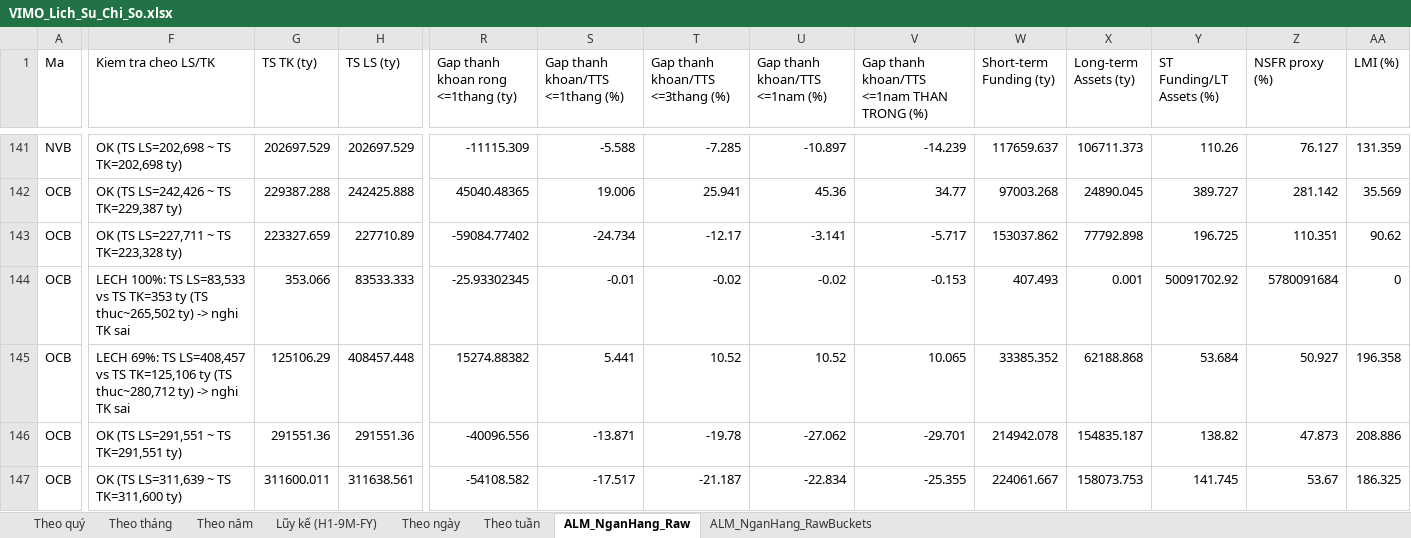
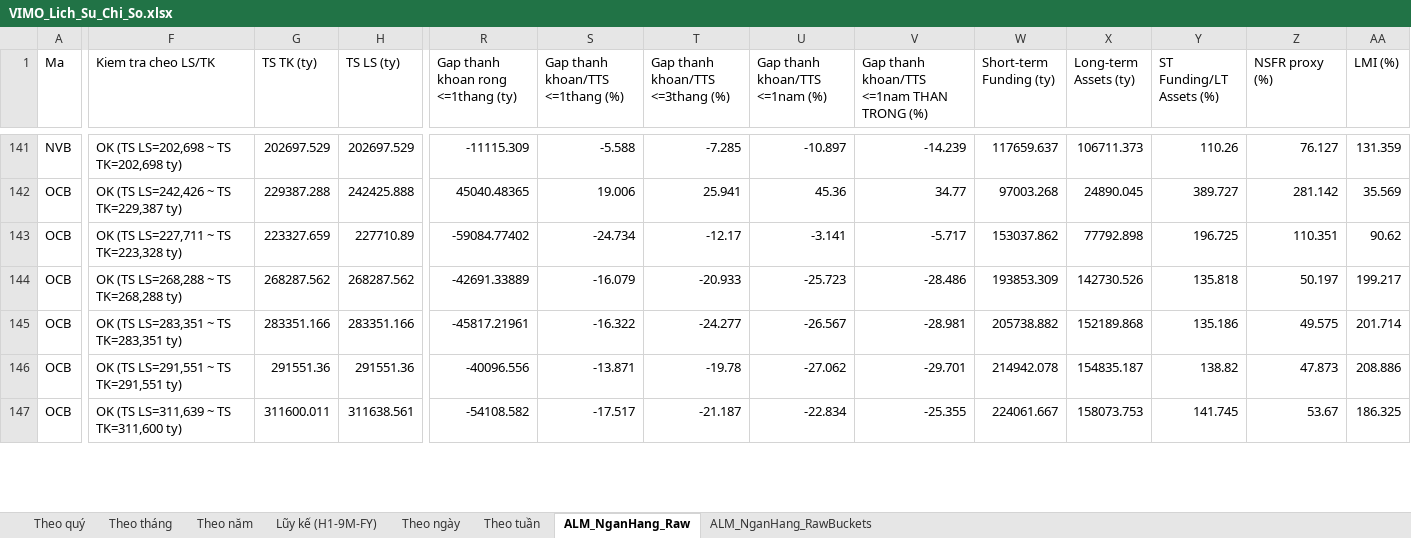
Before and after one commit to Truongutc/Phan-tich-FA, an Excel workbook: Bao cao/VIMO/VIMO_Lich_Su_Chi_So.xlsx, sheet ALM_NganHang_Raw, drawn as a sheet; only a part is shown, gaps mark what is left out; values as stored, in another font and other column widths than the file's, no borders; the diff covers the shown part only; the diff names each change by its address in the sheet, - before the commit and + after, or states it on an @@ line.

```diff
--- a/Bao cao/VIMO/VIMO_Lich_Su_Chi_So.xlsx (sheet ALM_NganHang_Raw)
+++ b/Bao cao/VIMO/VIMO_Lich_Su_Chi_So.xlsx (sheet ALM_NganHang_Raw)
-F144 (Kiem tra cheo LS/TK): LECH 100%: TS LS=83,533 vs TS TK=353 ty (TS thuc~265,502 ty) -> nghi TK sai
+F144 (Kiem tra cheo LS/TK): OK (TS LS=268,288 ~ TS TK=268,288 ty)
-G144 (TS TK (ty)): 353.066
+G144 (TS TK (ty)): 268287.562
-H144 (TS LS (ty)): 83533.333
+H144 (TS LS (ty)): 268287.562
-R144: -25.93302345
+R144: -42691.33889
-S144 (Gap thanh khoan/TTS <=1thang (%)): -0.01
+S144 (Gap thanh khoan/TTS <=1thang (%)): -16.079
-T144 (Gap thanh khoan/TTS <=3thang (%)): -0.02
+T144 (Gap thanh khoan/TTS <=3thang (%)): -20.933
-U144 (Gap thanh khoan/TTS <=1nam (%)): -0.02
+U144 (Gap thanh khoan/TTS <=1nam (%)): -25.723
-V144: -0.153
+V144: -28.486
-W144 (Short-term Funding (ty)): 407.493
+W144 (Short-term Funding (ty)): 193853.309
-X144 (Long-term Assets (ty)): 0.001
+X144 (Long-term Assets (ty)): 142730.526
-Y144 (ST Funding/LT Assets (%)): 50091702.92
+Y144 (ST Funding/LT Assets (%)): 135.818
-Z144 (NSFR proxy (%)): 5780091684
+Z144 (NSFR proxy (%)): 50.197
-AA144 (LMI (%)): 0
+AA144 (LMI (%)): 199.217
-F145 (Kiem tra cheo LS/TK): LECH 69%: TS LS=408,457 vs TS TK=125,106 ty (TS thuc~280,712 ty) -> nghi TK sai
+F145 (Kiem tra cheo LS/TK): OK (TS LS=283,351 ~ TS TK=283,351 ty)
-G145 (TS TK (ty)): 125106.29
+G145 (TS TK (ty)): 283351.166
-H145 (TS LS (ty)): 408457.448
+H145 (TS LS (ty)): 283351.166
-R145: 15274.88382
+R145: -45817.21961
-S145 (Gap thanh khoan/TTS <=1thang (%)): 5.441
+S145 (Gap thanh khoan/TTS <=1thang (%)): -16.322
-T145 (Gap thanh khoan/TTS <=3thang (%)): 10.52
+T145 (Gap thanh khoan/TTS <=3thang (%)): -24.277
-U145 (Gap thanh khoan/TTS <=1nam (%)): 10.52
+U145 (Gap thanh khoan/TTS <=1nam (%)): -26.567
-V145: 10.065
+V145: -28.981
-W145 (Short-term Funding (ty)): 33385.352
+W145 (Short-term Funding (ty)): 205738.882
-X145 (Long-term Assets (ty)): 62188.868
+X145 (Long-term Assets (ty)): 152189.868
-Y145 (ST Funding/LT Assets (%)): 53.684
+Y145 (ST Funding/LT Assets (%)): 135.186
-Z145 (NSFR proxy (%)): 50.927
+Z145 (NSFR proxy (%)): 49.575
-AA145 (LMI (%)): 196.358
+AA145 (LMI (%)): 201.714
```
Also changed, not shown: 167 edited cells elsewhere in this sheet, sheet ALM_NganHang_RawBuckets, 2 other files.
